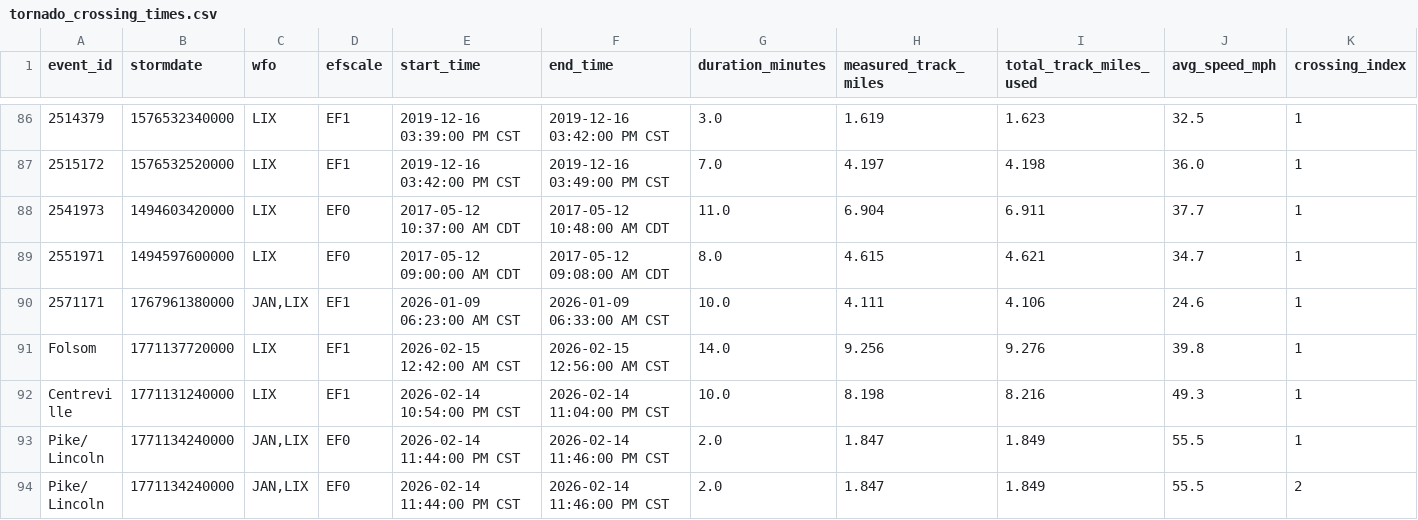
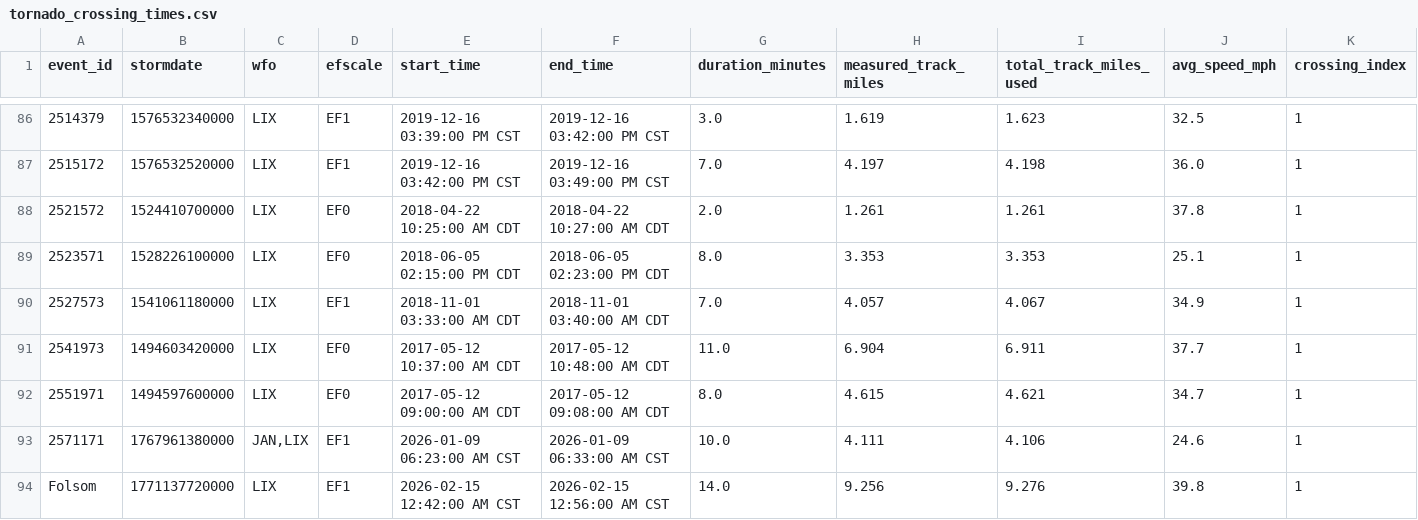
Before and after one commit to mefferso/tornado_path_calculator, a CSV file: docs/data/tornado_crossing_times.csv, drawn as a sheet; only a part is shown, gaps mark what is left out; the shorter side is filled out with more unchanged rows; rows hold the shown columns only; the diff names each change by its address in the sheet, - before the commit and + after, or states it on an @@ line.

```diff
--- a/docs/data/tornado_crossing_times.csv
+++ b/docs/data/tornado_crossing_times.csv
+row 88: 2521572 | 1524410700000 | LIX | EF0 | 2018-04-22 10:25:00 AM CDT | 2018-04-22 10:27:00 AM CDT | 2.0 | 1.261 | 1.261 | 37.8 | 1
+row 89: 2523571 | 1528226100000 | LIX | EF0 | 2018-06-05 02:15:00 PM CDT | 2018-06-05 02:23:00 PM CDT | 8.0 | 3.353 | 3.353 | 25.1 | 1
+row 90: 2527573 | 1541061180000 | LIX | EF1 | 2018-11-01 03:33:00 AM CDT | 2018-11-01 03:40:00 AM CDT | 7.0 | 4.057 | 4.067 | 34.9 | 1
```
Also changed, not shown: output/tornado_crossing_times.csv, 2 other files.
